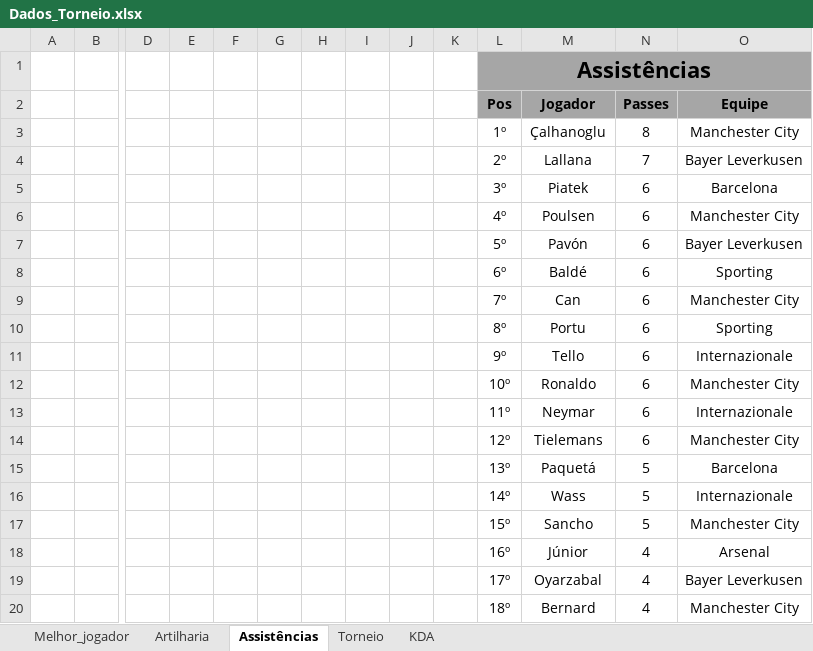
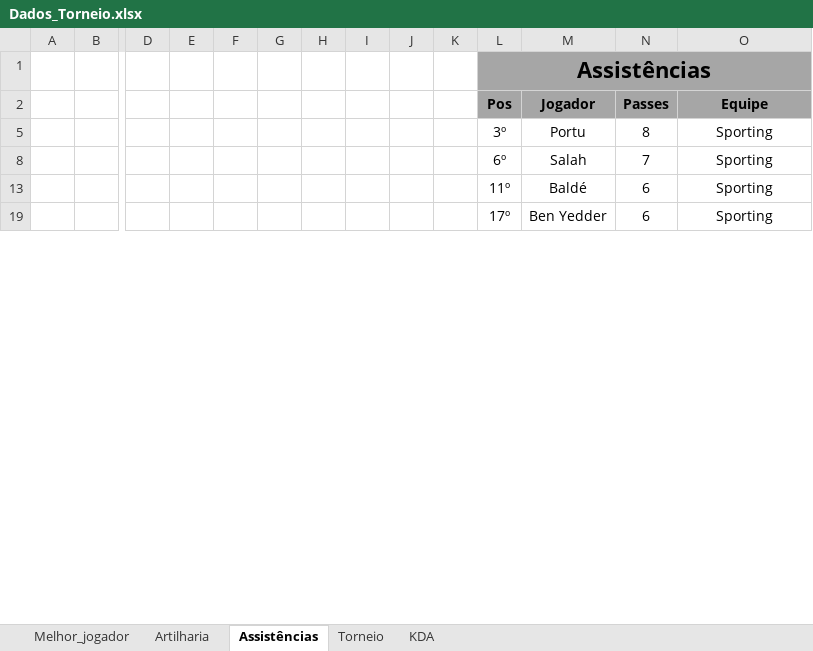
Before and after one commit to PaulinoBrunoMar/tuf.github.io, an Excel workbook: Dados/Dados_Torneio.xlsx, sheet Assistências, drawn as a sheet; only a part is shown, gaps mark what is left out; values as stored, in another font and other column widths than the file's, no borders; conditional formats not drawn; removed rows and columns are numbered as before the commit, all else as after; rows hold the shown columns only; the diff covers the shown part only; the diff names each change by its address in the sheet, - before the commit and + after, or states it on an @@ line.

```diff
--- a/Dados/Dados_Torneio.xlsx (sheet Assistências)
+++ b/Dados/Dados_Torneio.xlsx (sheet Assistências)
-row 3:  |  |  |  |  |  |  |  |  |  | 1º | Çalhanoglu | 8 | Manchester City
-row 4:  |  |  |  |  |  |  |  |  |  | 2º | Lallana | 7 | Bayer Leverkusen
-row 5:  |  |  |  |  |  |  |  |  |  | 3º | Piatek | 6 | Barcelona
-row 6:  |  |  |  |  |  |  |  |  |  | 4º | Poulsen | 6 | Manchester City
-row 7:  |  |  |  |  |  |  |  |  |  | 5º | Pavón | 6 | Bayer Leverkusen
+row 5:  |  |  |  |  |  |  |  |  |  | 3º | Portu | 8 | Sporting
+row 8:  |  |  |  |  |  |  |  |  |  | 6º | Salah | 7 | Sporting
-L13 (Pos): 6º
+L13 (Pos): 11º
-row 9:  |  |  |  |  |  |  |  |  |  | 7º | Can | 6 | Manchester City
-L19 (Pos): 8º
+L19 (Pos): 17º
-M19 (Jogador): Portu
+M19 (Jogador): Ben Yedder
-row 11:  |  |  |  |  |  |  |  |  |  | 9º | Tello | 6 | Internazionale
-row 12:  |  |  |  |  |  |  |  |  |  | 10º | Ronaldo | 6 | Manchester City
-row 13:  |  |  |  |  |  |  |  |  |  | 11º | Neymar | 6 | Internazionale
-row 14:  |  |  |  |  |  |  |  |  |  | 12º | Tielemans | 6 | Manchester City
-row 15:  |  |  |  |  |  |  |  |  |  | 13º | Paquetá | 5 | Barcelona
-row 16:  |  |  |  |  |  |  |  |  |  | 14º | Wass | 5 | Internazionale
-row 17:  |  |  |  |  |  |  |  |  |  | 15º | Sancho | 5 | Manchester City
-row 18:  |  |  |  |  |  |  |  |  |  | 16º | Júnior | 4 | Arsenal
-row 19:  |  |  |  |  |  |  |  |  |  | 17º | Oyarzabal | 4 | Bayer Leverkusen
-row 20:  |  |  |  |  |  |  |  |  |  | 18º | Bernard | 4 | Manchester City
```
Also changed, not shown: 2 added rows, 59 removed rows and 10 edited cells elsewhere in this sheet, sheet Artilharia, sheet Torneio, sheet KDA, sheet Melhor_jogador, hidden cells, 32 other files.
